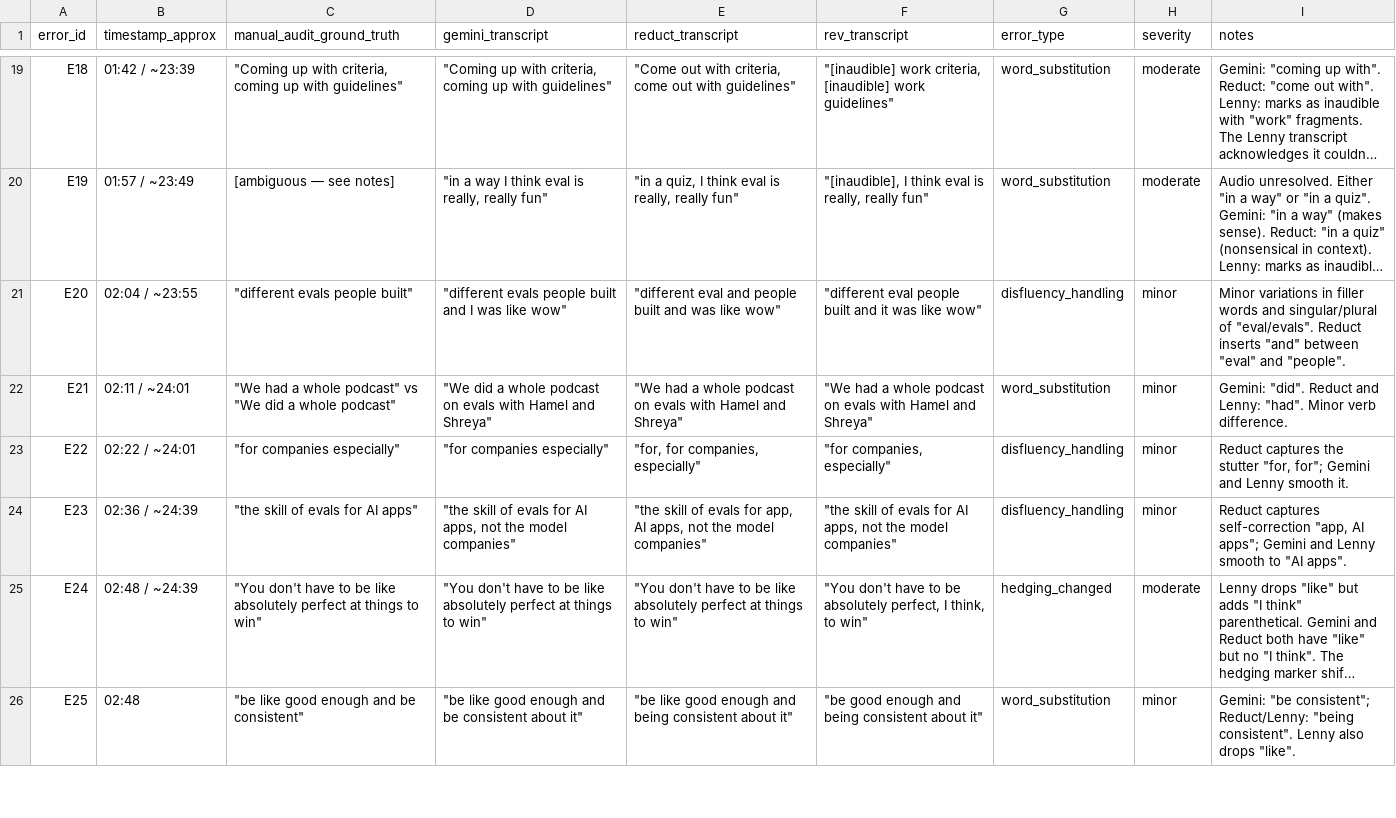
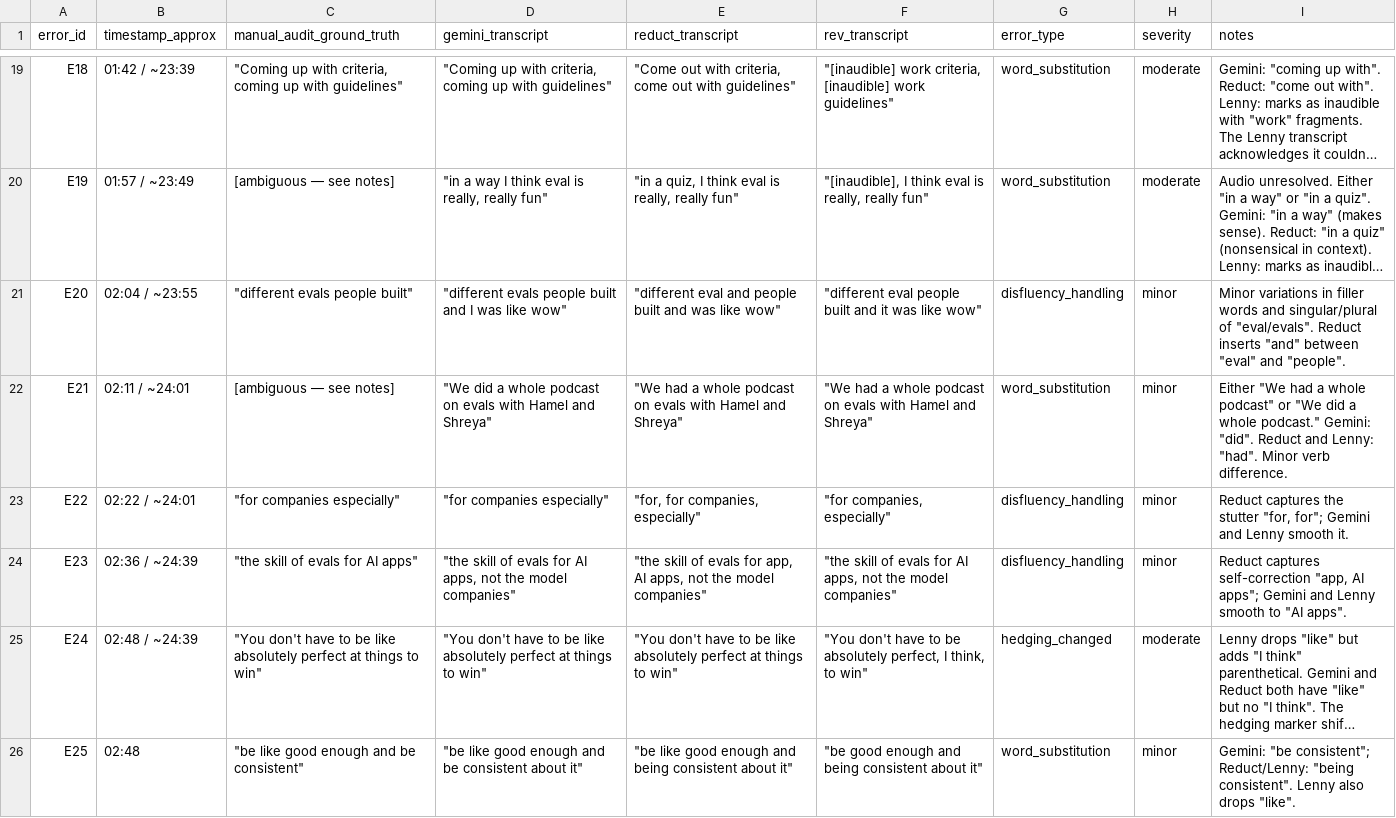
Before and after one commit to ldwttprat/evals-squared-experiment, a CSV file: data/transcription_divergences.csv, drawn as a sheet; only a part is shown, gaps mark what is left out; long unchanged cells end in …; the diff covers the shown part only; the diff names each change by its address in the sheet, - before the commit and + after, or states it on an @@ line.

Commit message:
Clean E21, E26, E27, E29, E36: move multi-reading candidates from column to notes

```diff
--- a/data/transcription_divergences.csv
+++ b/data/transcription_divergences.csv
-C22 (manual_audit_ground_truth): "We had a whole podcast" vs "We did a whole podcast"
+C22 (manual_audit_ground_truth): [ambiguous — see notes]
-I22 (notes): Gemini: "did".…
+I22 (notes): Either "We had a whole podcast" or "We did a whole podcast." Gemini: "did".…
```
Also changed, not shown: 8 edited cells elsewhere in this file.
